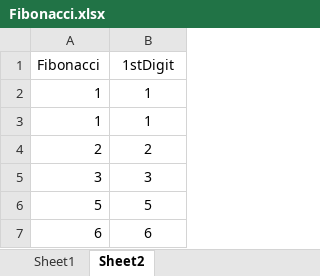
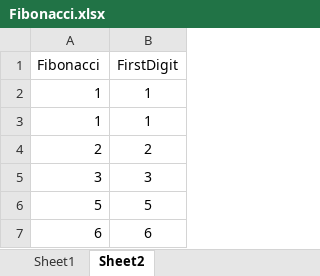
Before and after one commit to gvoelcker/Site-Gabriel, an Excel workbook: content/post/Fibonacci.xlsx, sheet Sheet2, drawn as a sheet; only a part is shown; values as stored, in another font and other column widths than the file's, no borders; the diff names each change by its address in the sheet, - before the commit and + after, or states it on an @@ line.

Commit message:
Updating Benford's post.

```diff
--- a/content/post/Fibonacci.xlsx (sheet Sheet2)
+++ b/content/post/Fibonacci.xlsx (sheet Sheet2)
-B1: 1stDigit
+B1: FirstDigit
```
Also changed, not shown: public/post/Fibonacci.xlsx, 12 other files.
